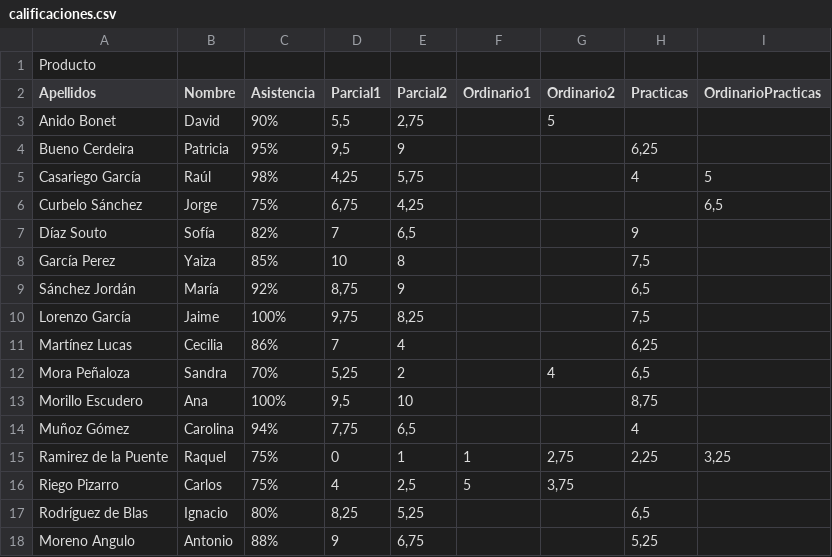
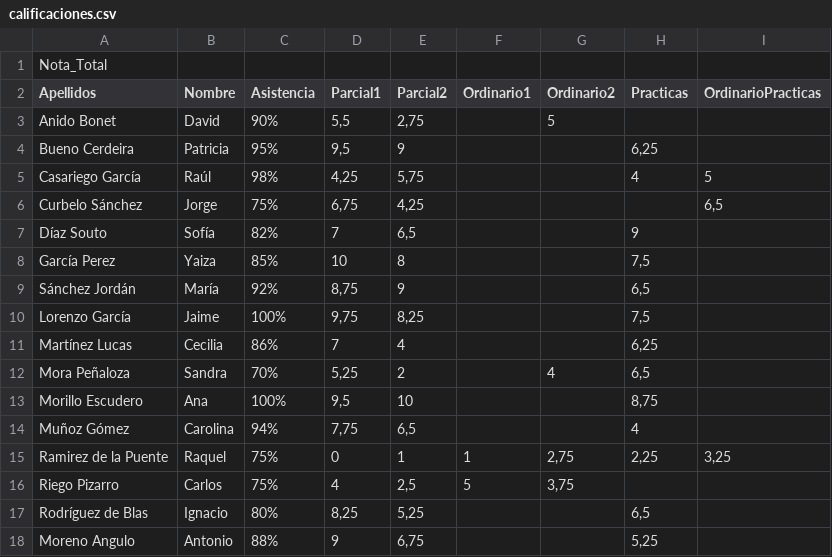
Before and after one commit to joseluis031/Ejercicio-con-archivos-en-POO, a CSV file: calificaciones.csv, drawn as a sheet.

```diff
--- a/calificaciones.csv
+++ b/calificaciones.csv
@@ -1,2 +1,2 @@
-Producto
+Nota_Total
 Apellidos;Nombre;Asistencia;Parcial1;Parcial2;Ordinario1;Ordinario2;Practicas;OrdinarioPracticas
```
Also changed, not shown: 1 other file.
